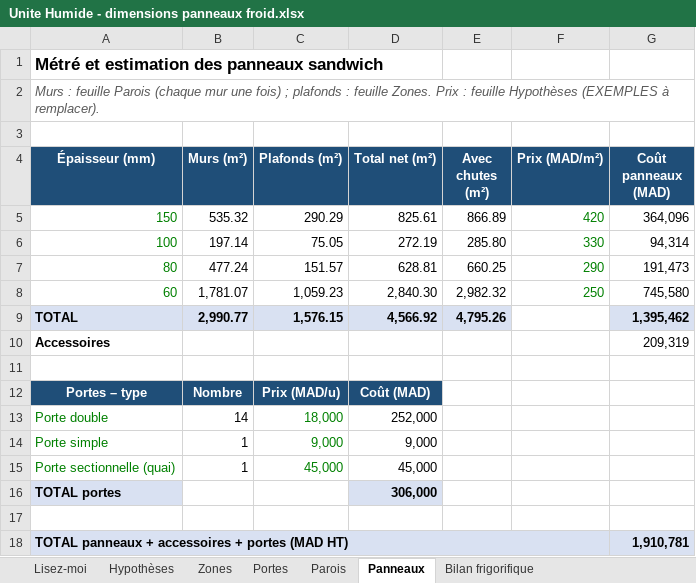
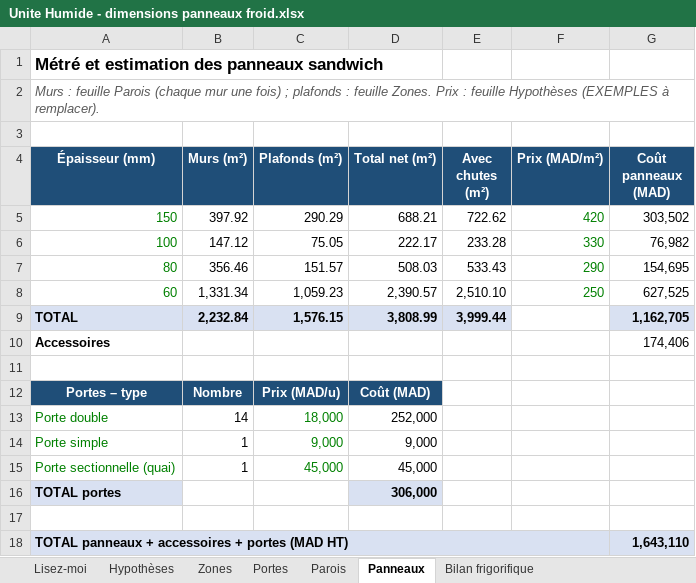
Before and after one commit to Elmouage17/petfactory-morocco, an Excel workbook: DWG_Plan_Modificatif/DWG Plan Modificatif/Unite Humide - dimensions panneaux froid.xlsx, sheet Panneaux, drawn as a sheet; values as stored, in another font and other column widths than the file's, no borders; the diff names each change by its address in the sheet, - before the commit and + after, or states it on an @@ line.

```diff
--- a/DWG_Plan_Modificatif/DWG Plan Modificatif/Unite Humide - dimensions panneaux froid.xlsx (sheet Panneaux)
+++ b/DWG_Plan_Modificatif/DWG Plan Modificatif/Unite Humide - dimensions panneaux froid.xlsx (sheet Panneaux)
-B5 (Murs (m²)): 535.32
+B5 (Murs (m²)): 397.92
-D5 (Total net (m²)): 825.61
+D5 (Total net (m²)): 688.21
-E5 (Avec chutes (m²)): 866.89
+E5 (Avec chutes (m²)): 722.62
-G5 (Coût panneaux (MAD)): 364,096
+G5 (Coût panneaux (MAD)): 303,502
-B6 (Murs (m²)): 197.14
+B6 (Murs (m²)): 147.12
-D6 (Total net (m²)): 272.19
+D6 (Total net (m²)): 222.17
-E6 (Avec chutes (m²)): 285.80
+E6 (Avec chutes (m²)): 233.28
-G6 (Coût panneaux (MAD)): 94,314
+G6 (Coût panneaux (MAD)): 76,982
-B7 (Murs (m²)): 477.24
+B7 (Murs (m²)): 356.46
-D7 (Total net (m²)): 628.81
+D7 (Total net (m²)): 508.03
-E7 (Avec chutes (m²)): 660.25
+E7 (Avec chutes (m²)): 533.43
-G7 (Coût panneaux (MAD)): 191,473
+G7 (Coût panneaux (MAD)): 154,695
-B8 (Murs (m²)): 1,781.07
+B8 (Murs (m²)): 1,331.34
-D8 (Total net (m²)): 2,840.30
+D8 (Total net (m²)): 2,390.57
-E8 (Avec chutes (m²)): 2,982.32
+E8 (Avec chutes (m²)): 2,510.10
-G8 (Coût panneaux (MAD)): 745,580
+G8 (Coût panneaux (MAD)): 627,525
-B9 (Murs (m²)): 2,990.77
+B9 (Murs (m²)): 2,232.84
-D9 (Total net (m²)): 4,566.92
+D9 (Total net (m²)): 3,808.99
-E9 (Avec chutes (m²)): 4,795.26
+E9 (Avec chutes (m²)): 3,999.44
-G9 (Coût panneaux (MAD)): 1,395,462
+G9 (Coût panneaux (MAD)): 1,162,705
-G10 (Coût panneaux (MAD)): 209,319
+G10 (Coût panneaux (MAD)): 174,406
-G18 (Coût panneaux (MAD)): 1,910,781
+G18 (Coût panneaux (MAD)): 1,643,110
```
Also changed, not shown: sheet Parois, sheet Bilan frigorifique, sheet Zones, sheet Lisez-moi.
